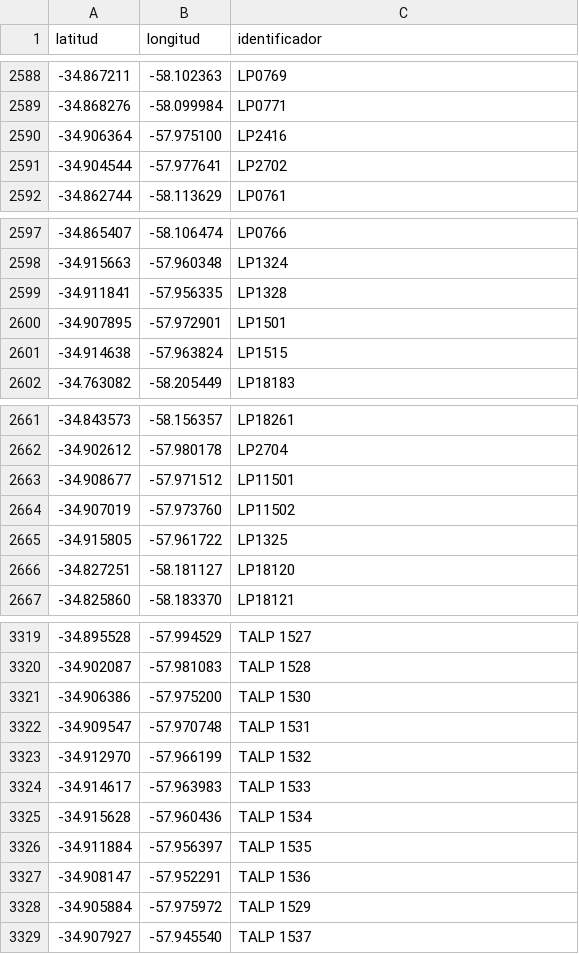
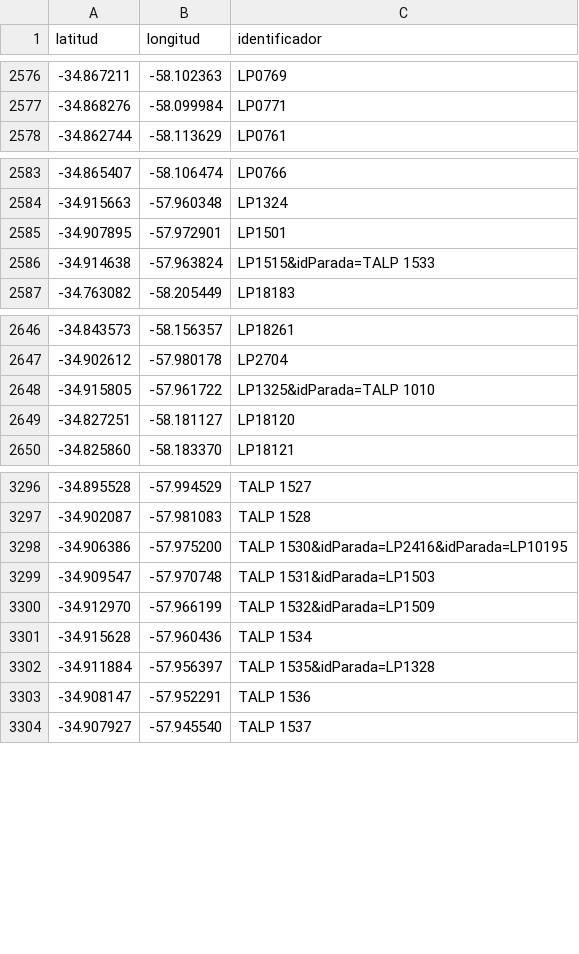
Before and after one commit to alanberns/bondi-app, a CSV file: public/paradas.csv, drawn as a sheet; only a part is shown, gaps mark what is left out; the diff covers the shown part only.

Commit message:
paradas combinadas la plata

```diff
--- a/public/paradas.csv
+++ b/public/paradas.csv
@@ -2589,4 +2577,2 @@ latitud,longitud,identificador
 -34.868276,-58.099984,LP0771
--34.906364,-57.975100,LP2416
--34.904544,-57.977641,LP2702
 -34.862744,-58.113629,LP0761
@@ -2598,5 +2584,4 @@ latitud,longitud,identificador
 -34.915663,-57.960348,LP1324
--34.911841,-57.956335,LP1328
 -34.907895,-57.972901,LP1501
--34.914638,-57.963824,LP1515
+-34.914638,-57.963824,LP1515&idParada=TALP 1533
 -34.763082,-58.205449,LP18183
@@ -2662,5 +2647,3 @@ latitud,longitud,identificador
 -34.902612,-57.980178,LP2704
--34.908677,-57.971512,LP11501
--34.907019,-57.973760,LP11502
--34.915805,-57.961722,LP1325
+-34.915805,-57.961722,LP1325&idParada=TALP 1010
 -34.827251,-58.181127,LP18120
@@ -3320,10 +3297,8 @@ latitud,longitud,identificador
 -34.902087,-57.981083,TALP 1528
--34.906386,-57.975200,TALP 1530
--34.909547,-57.970748,TALP 1531
--34.912970,-57.966199,TALP 1532
--34.914617,-57.963983,TALP 1533
+-34.906386,-57.975200,TALP 1530&idParada=LP2416&idParada=LP10195
+-34.909547,-57.970748,TALP 1531&idParada=LP1503
+-34.912970,-57.966199,TALP 1532&idParada=LP1509
 -34.915628,-57.960436,TALP 1534
--34.911884,-57.956397,TALP 1535
+-34.911884,-57.956397,TALP 1535&idParada=LP1328
 -34.908147,-57.952291,TALP 1536
--34.905884,-57.975972,TALP 1529
 -34.907927,-57.945540,TALP 1537
```
Also changed, not shown: 20 removed rows and 8 edited cells elsewhere in this file.
